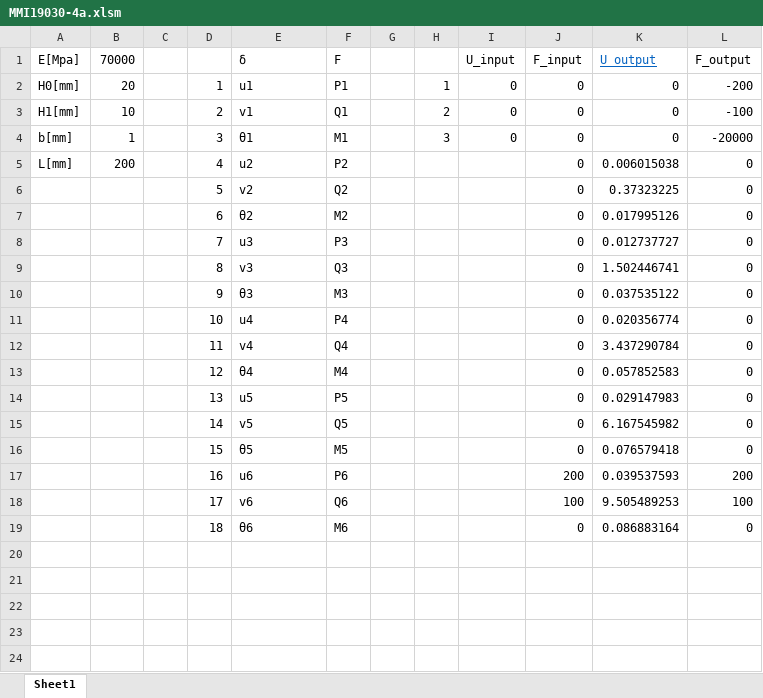
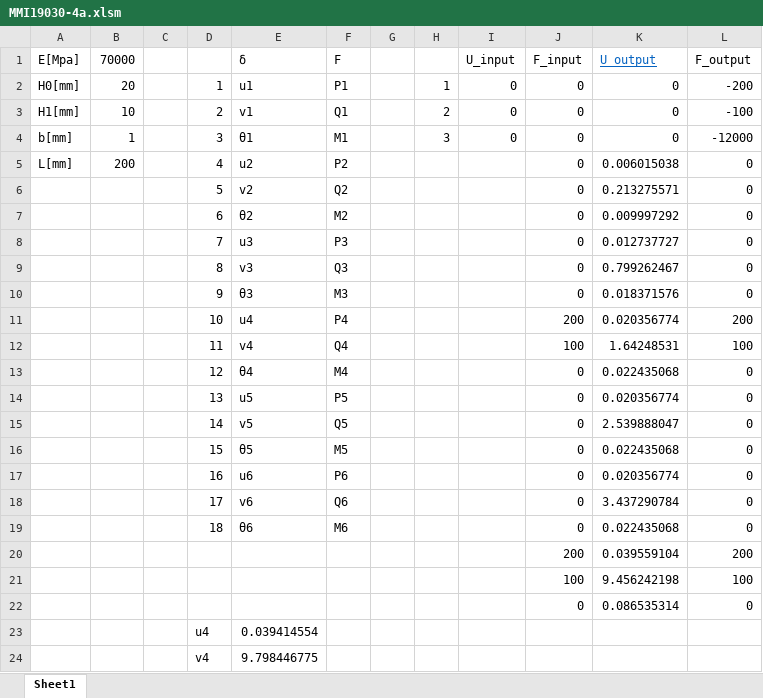
Before and after one commit to tkdoon/keisankougakuA, an Excel workbook: 4a/MMI19030-4a.xlsm, sheet Sheet1, drawn as a sheet; values as stored, in another font and other column widths than the file's, no borders; charts and pictures not drawn; the diff names each change by its address in the sheet, - before the commit and + after, or states it on an @@ line.

```diff
--- a/4a/MMI19030-4a.xlsm (sheet Sheet1)
+++ b/4a/MMI19030-4a.xlsm (sheet Sheet1)
-L4 (F_output): -20000
+L4 (F_output): -12000
-K6 (U_output): 0.37323225
+K6 (U_output): 0.213275571
-K7 (U_output): 0.017995126
+K7 (U_output): 0.009997292
-K9 (U_output): 1.502446741
+K9 (U_output): 0.799262467
-K10 (U_output): 0.037535122
+K10 (U_output): 0.018371576
-J11 (F_input): 0
+J11 (F_input): 200
-L11 (F_output): 0
+L11 (F_output): 200
-J12 (F_input): 0
+J12 (F_input): 100
-K12 (U_output): 3.437290784
+K12 (U_output): 1.64248531
-L12 (F_output): 0
+L12 (F_output): 100
-K13 (U_output): 0.057852583
+K13 (U_output): 0.022435068
-K14 (U_output): 0.029147983
+K14 (U_output): 0.020356774
-K15 (U_output): 6.167545982
+K15 (U_output): 2.539888047
-K16 (U_output): 0.076579418
+K16 (U_output): 0.022435068
-J17 (F_input): 200
+J17 (F_input): 0
-K17 (U_output): 0.039537593
+K17 (U_output): 0.020356774
-L17 (F_output): 200
+L17 (F_output): 0
-J18 (F_input): 100
+J18 (F_input): 0
-K18 (U_output): 9.505489253
+K18 (U_output): 3.437290784
-L18 (F_output): 100
+L18 (F_output): 0
-K19 (U_output): 0.086883164
+K19 (U_output): 0.022435068
+row 20:  |  |  |  |  |  |  |  |  | 200 | 0.039559104 | 200
+row 21:  |  |  |  |  |  |  |  |  | 100 | 9.456242198 | 100
+row 22:  |  |  |  |  |  |  |  |  | 0 | 0.086535314 | 0
+row 23:  |  |  | u4 | 0.039414554
+row 24:  |  |  | v4 | 9.798446775
```
Also changed, not shown: 5/MMI19030-5.xlsm, 6/MMI19030-6.xlsm, 7 other files.
